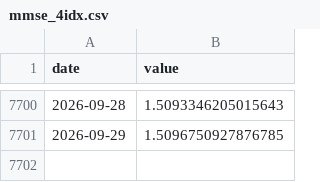
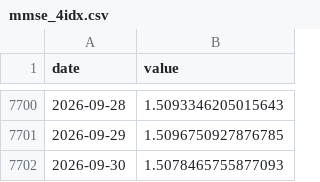
Before and after one commit to Hongjian-Xiao/market-stress, a CSV file: data/mmse_4idx.csv, drawn as a sheet; only a part is shown, gaps mark what is left out.

```diff
--- a/data/mmse_4idx.csv
+++ b/data/mmse_4idx.csv
@@ -7701 +7701,2 @@ date,value
 2026-09-29,1.5096750927876785
+2026-09-30,1.5078465755877093
```
Also changed, not shown: data/mse_dji.csv, data/mse_mu.csv, 11 other files.
